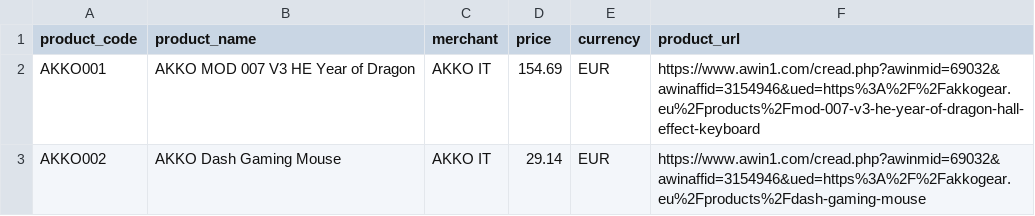
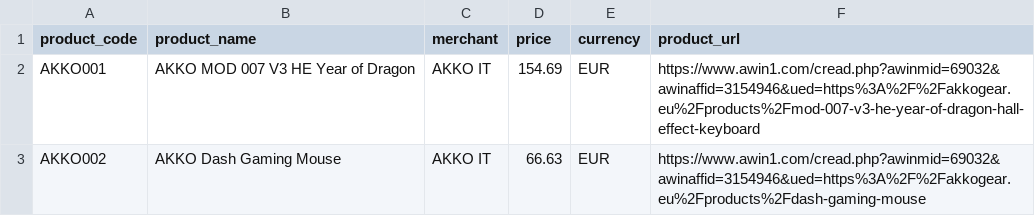
Before and after one commit to vaeso67/vaeso-deal-radar, a CSV file: data/affiliate_products.csv, drawn as a sheet.

Commit message:
Update AKKO Dash Mouse price to 66.63 EUR

```diff
--- a/data/affiliate_products.csv
+++ b/data/affiliate_products.csv
@@ -2,2 +2,2 @@ product_code,product_name,merchant,price,currency,product_url
 AKKO001,AKKO MOD 007 V3 HE Year of Dragon,AKKO IT,154.69,EUR,https://www.awin1.com/cread.php?awinmid=69032&awinaffid=3154946&ued=https%3A%2F%2Fakkogear.eu%2Fproducts%2Fmod-007-v3-he-year-of-dragon-hall-effect-keyboard
-AKKO002,AKKO Dash Gaming Mouse,AKKO IT,29.14,EUR,https://www.awin1.com/cread.php?awinmid=69032&awinaffid=3154946&ued=https%3A%2F%2Fakkogear.eu%2Fproducts%2Fdash-gaming-mouse
+AKKO002,AKKO Dash Gaming Mouse,AKKO IT,66.63,EUR,https://www.awin1.com/cread.php?awinmid=69032&awinaffid=3154946&ued=https%3A%2F%2Fakkogear.eu%2Fproducts%2Fdash-gaming-mouse
```
Also changed, not shown: 1 other file.
